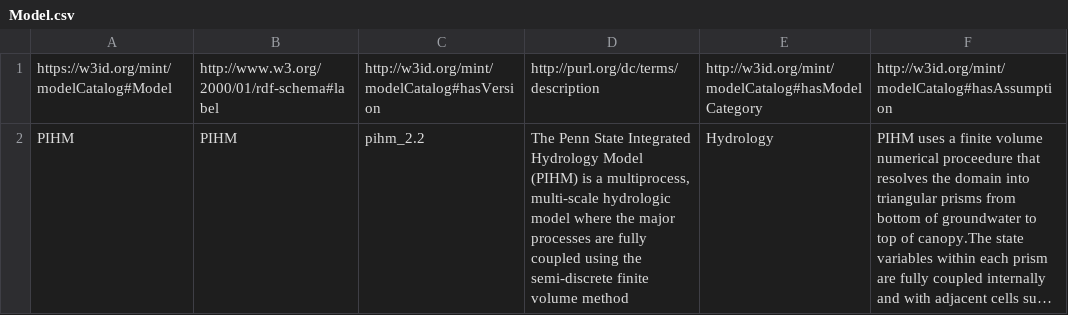
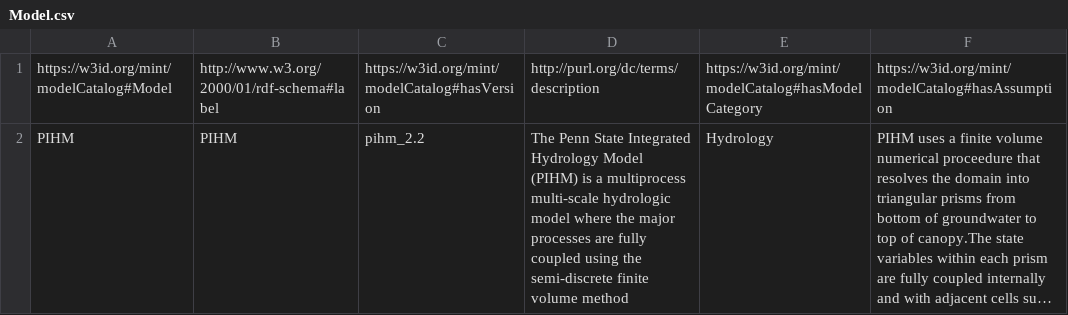
Before and after one commit to mintproject/Mint-ModelCatalog-Ontology, a CSV file: modelCatalog/instances/Model.csv, drawn as a sheet; only a part is shown; long unchanged cells end in …; the diff covers the shown part only; the diff names each change by its address in the sheet, - before the commit and + after, or states it on an @@ line.

```diff
--- a/modelCatalog/instances/Model.csv
+++ b/modelCatalog/instances/Model.csv
-C1: http://w3id.org/mint/modelCatalog#hasVersion
+C1: https://w3id.org/mint/modelCatalog#hasVersion
-E1: http://w3id.org/mint/modelCatalog#hasModelCategory
+E1: https://w3id.org/mint/modelCatalog#hasModelCategory
-F1: http://w3id.org/mint/modelCatalog#hasAssumption
+F1: https://w3id.org/mint/modelCatalog#hasAssumption
-D2: …is a multiprocess, multi-scale hydrologic…
+D2: …is a multiprocess multi-scale hydrologic…
```
Also changed, not shown: 5 edited cells elsewhere in this file, modelCatalog/instances/CAG.csv, modelCatalog/instances/DatasetSpecification.csv, 3 other files.
